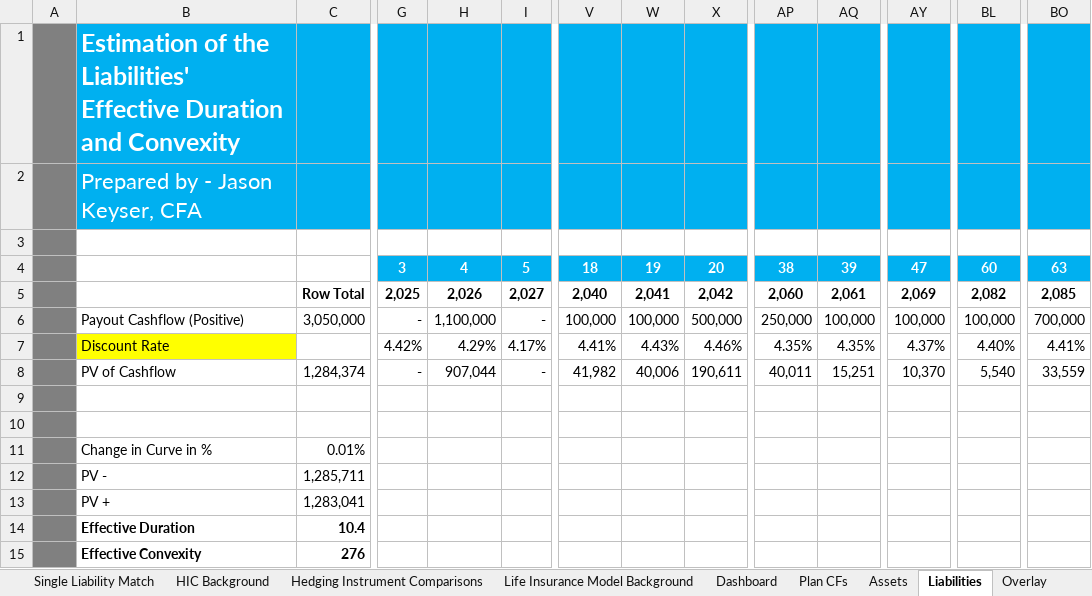
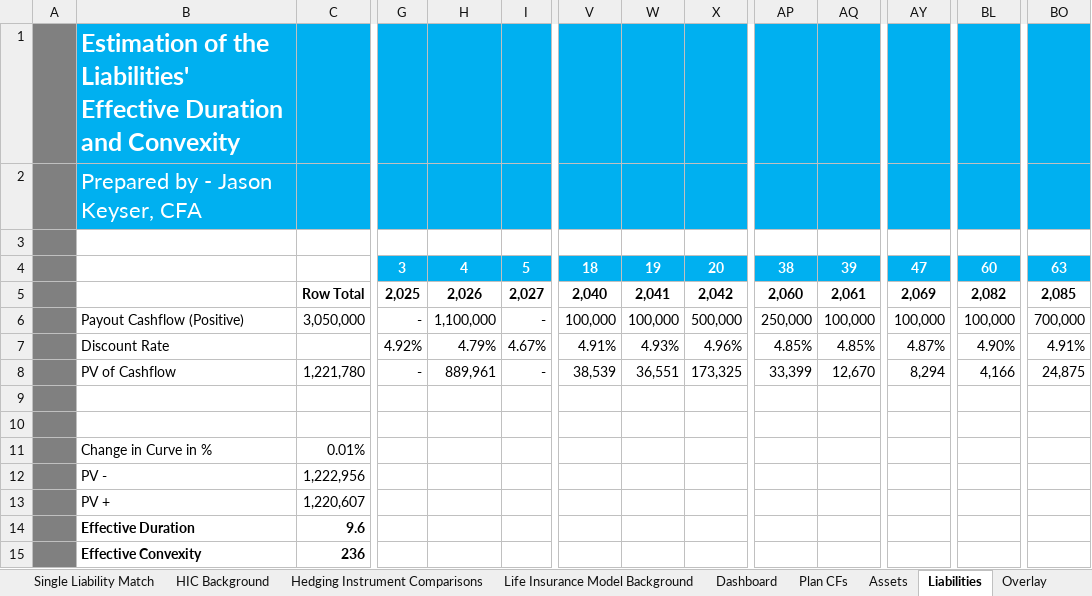
Before and after one commit to JasonKeyser/Balance-Sheet-Immunization, an Excel workbook: BS Immunization Model.xlsm, sheet Liabilities, drawn as a sheet; only a part is shown, gaps mark what is left out; values as stored, in another font and other column widths than the file's, no borders; charts and pictures not drawn; removed rows and columns are numbered as before the commit, all else as after; rows hold the shown columns only; the diff names each change by its address in the sheet, - before the commit and + after, or states it on an @@ line.

```diff
--- a/BS Immunization Model.xlsm (sheet Liabilities)
+++ b/BS Immunization Model.xlsm (sheet Liabilities)
-row 7:  | Discount Rate |  | 4.42% | 4.29% | 4.17% | 4.41% | 4.43% | 4.46% | 4.35% | 4.35% | 4.37% | 4.40% | 4.41%
+row 7:  | Discount Rate |  | 4.92% | 4.79% | 4.67% | 4.91% | 4.93% | 4.96% | 4.85% | 4.85% | 4.87% | 4.90% | 4.91%
-C8: 1,284,374
+C8: 1,221,780
-H8: 907,044
+H8: 889,961
-V8: 41,982
+V8: 38,539
-W8: 40,006
+W8: 36,551
-X8: 190,611
+X8: 173,325
-AP8: 40,011
+AP8: 33,399
-AQ8: 15,251
+AQ8: 12,670
-AY8: 10,370
+AY8: 8,294
-BL8: 5,540
+BL8: 4,166
-BO8: 33,559
+BO8: 24,875
-C12: 1,285,711
+C12: 1,222,956
-C13: 1,283,041
+C13: 1,220,607
-C14: 10.4
+C14: 9.6
-C15: 276
+C15: 236
```
Also changed, not shown: sheet Assets, sheet Dashboard, sheet Overlay, sheet Single Liability Match, formulas that keep their value, hidden cells, charts or pictures.
